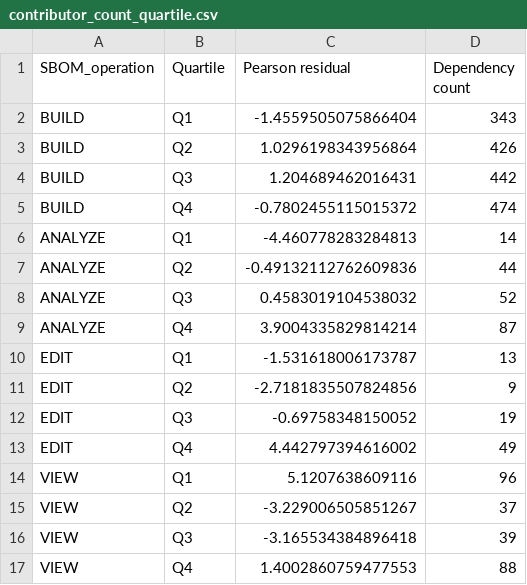
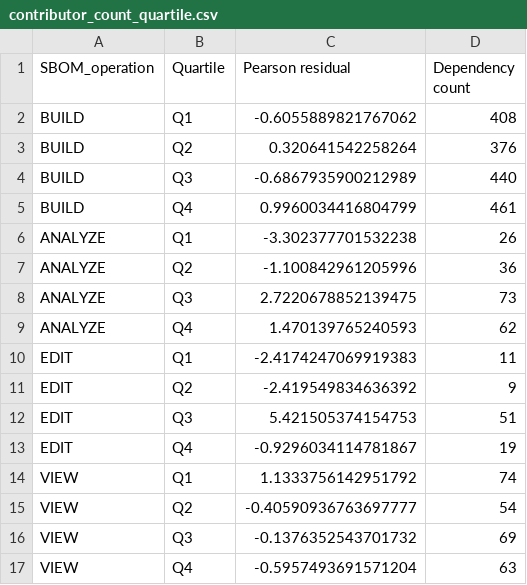
Before and after one commit to SAILResearch/wip-24-ali-sbom-emse, a CSV file: RQ4-project/contributor_count_quartile.csv, drawn as a sheet; only a part is shown; the diff covers the shown part only.

```diff
--- a/RQ4-project/contributor_count_quartile.csv
+++ b/RQ4-project/contributor_count_quartile.csv
@@ -1,17 +1,17 @@
 SBOM_operation,Quartile,Pearson residual,Dependency count
-BUILD,Q1,-1.4559505075866404,343
-BUILD,Q2,1.0296198343956864,426
-BUILD,Q3,1.204689462016431,442
-BUILD,Q4,-0.7802455115015372,474
-ANALYZE,Q1,-4.460778283284813,14
-ANALYZE,Q2,-0.49132112762609836,44
-ANALYZE,Q3,0.4583019104538032,52
-ANALYZE,Q4,3.9004335829814214,87
-EDIT,Q1,-1.531618006173787,13
-EDIT,Q2,-2.7181835507824856,9
-EDIT,Q3,-0.69758348150052,19
-EDIT,Q4,4.442797394616002,49
-VIEW,Q1,5.1207638609116,96
-VIEW,Q2,-3.229006505851267,37
-VIEW,Q3,-3.165534384896418,39
-VIEW,Q4,1.4002860759477553,88
+BUILD,Q1,-0.6055889821767062,408
+BUILD,Q2,0.320641542258264,376
+BUILD,Q3,-0.6867935900212989,440
+BUILD,Q4,0.9960034416804799,461
+ANALYZE,Q1,-3.302377701532238,26
+ANALYZE,Q2,-1.100842961205996,36
+ANALYZE,Q3,2.7220678852139475,73
+ANALYZE,Q4,1.470139765240593,62
+EDIT,Q1,-2.4174247069919383,11
+EDIT,Q2,-2.419549834636392,9
+EDIT,Q3,5.421505374154753,51
+EDIT,Q4,-0.9296034114781867,19
+VIEW,Q1,1.1333756142951792,74
+VIEW,Q2,-0.40590936763697777,54
+VIEW,Q3,-0.1376352543701732,69
+VIEW,Q4,-0.5957493691571204,63
```
Also changed, not shown: 39 edited cells elsewhere in this file, RQ4-project/commit_count_quartile.csv, 1 other file.
